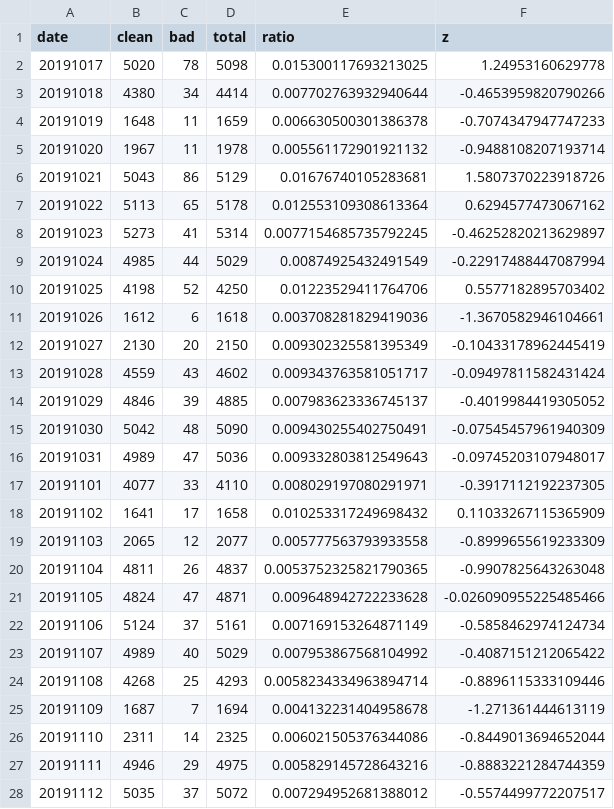
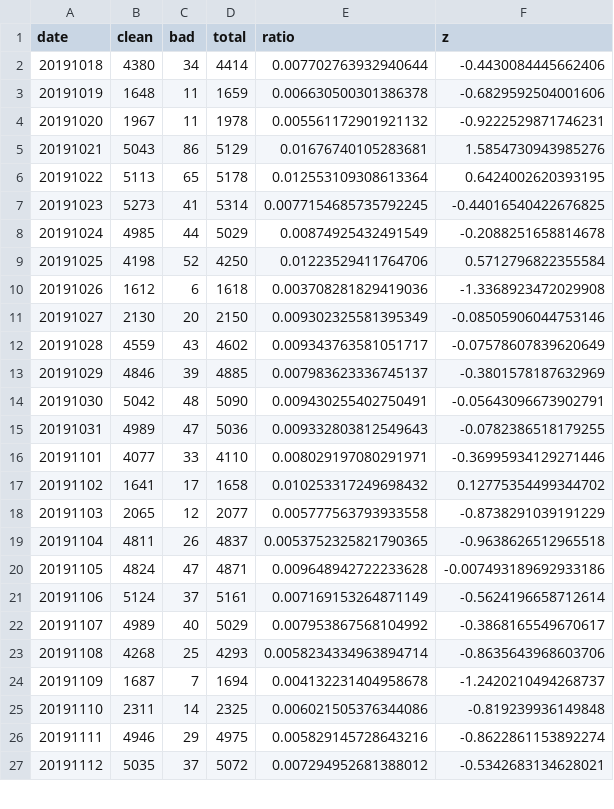
Before and after one commit to misogynyX/done-it-again, a CSV file: docs/_data/stats_daily.csv, drawn as a sheet; only a part is shown; the diff covers the shown part only.

```diff
--- a/docs/_data/stats_daily.csv
+++ b/docs/_data/stats_daily.csv
@@ -1,28 +1,27 @@
 date,clean,bad,total,ratio,z
-20191017,5020,78,5098,0.015300117693213025,1.24953160629778
-20191018,4380,34,4414,0.007702763932940644,-0.4653959820790266
-20191019,1648,11,1659,0.006630500301386378,-0.7074347947747233
-20191020,1967,11,1978,0.005561172901921132,-0.9488108207193714
-20191021,5043,86,5129,0.01676740105283681,1.5807370223918726
-20191022,5113,65,5178,0.012553109308613364,0.6294577473067162
-20191023,5273,41,5314,0.0077154685735792245,-0.46252820213629897
-20191024,4985,44,5029,0.00874925432491549,-0.22917488447087994
-20191025,4198,52,4250,0.01223529411764706,0.5577182895703402
-20191026,1612,6,1618,0.003708281829419036,-1.3670582946104661
-20191027,2130,20,2150,0.009302325581395349,-0.10433178962445419
-20191028,4559,43,4602,0.009343763581051717,-0.09497811582431424
-20191029,4846,39,4885,0.007983623336745137,-0.4019984419305052
-20191030,5042,48,5090,0.009430255402750491,-0.07545457961940309
-20191031,4989,47,5036,0.009332803812549643,-0.09745203107948017
-20191101,4077,33,4110,0.008029197080291971,-0.3917112192237305
-20191102,1641,17,1658,0.010253317249698432,0.11033267115365909
-20191103,2065,12,2077,0.005777563793933558,-0.8999655619233309
-20191104,4811,26,4837,0.0053752325821790365,-0.9907825643263048
-20191105,4824,47,4871,0.009648942722233628,-0.026090955225485466
-20191106,5124,37,5161,0.007169153264871149,-0.5858462974124734
-20191107,4989,40,5029,0.007953867568104992,-0.4087151212065422
-20191108,4268,25,4293,0.0058234334963894714,-0.8896115333109446
-20191109,1687,7,1694,0.004132231404958678,-1.271361444613119
-20191110,2311,14,2325,0.006021505376344086,-0.8449013694652044
-20191111,4946,29,4975,0.005829145728643216,-0.8883221284744359
-20191112,5035,37,5072,0.007294952681388012,-0.5574499772207517
+20191018,4380,34,4414,0.007702763932940644,-0.4430084445662406
+20191019,1648,11,1659,0.006630500301386378,-0.6829592504001606
+20191020,1967,11,1978,0.005561172901921132,-0.9222529871746231
+20191021,5043,86,5129,0.01676740105283681,1.5854730943985276
+20191022,5113,65,5178,0.012553109308613364,0.6424002620393195
+20191023,5273,41,5314,0.0077154685735792245,-0.44016540422676825
+20191024,4985,44,5029,0.00874925432491549,-0.2088251658814678
+20191025,4198,52,4250,0.01223529411764706,0.5712796822355584
+20191026,1612,6,1618,0.003708281829419036,-1.3368923472029908
+20191027,2130,20,2150,0.009302325581395349,-0.08505906044753146
+20191028,4559,43,4602,0.009343763581051717,-0.07578607839620649
+20191029,4846,39,4885,0.007983623336745137,-0.3801578187632969
+20191030,5042,48,5090,0.009430255402750491,-0.05643096673902791
+20191031,4989,47,5036,0.009332803812549643,-0.0782386518179255
+20191101,4077,33,4110,0.008029197080291971,-0.36995934129271446
+20191102,1641,17,1658,0.010253317249698432,0.12775354499344702
+20191103,2065,12,2077,0.005777563793933558,-0.8738291039191229
+20191104,4811,26,4837,0.0053752325821790365,-0.9638626512965518
+20191105,4824,47,4871,0.009648942722233628,-0.007493189692933186
+20191106,5124,37,5161,0.007169153264871149,-0.5624196658712614
+20191107,4989,40,5029,0.007953867568104992,-0.3868165549670617
+20191108,4268,25,4293,0.0058234334963894714,-0.8635643968603706
+20191109,1687,7,1694,0.004132231404958678,-1.2420210494268737
+20191110,2311,14,2325,0.006021505376344086,-0.819239936149848
+20191111,4946,29,4975,0.005829145728643216,-0.8622861153892274
+20191112,5035,37,5072,0.007294952681388012,-0.5342683134628021
```
Also changed, not shown: 1 added row and 157 edited cells elsewhere in this file, docs/_data/stats.csv, docs/_data/stats_best_cps.csv, 2 other files.
